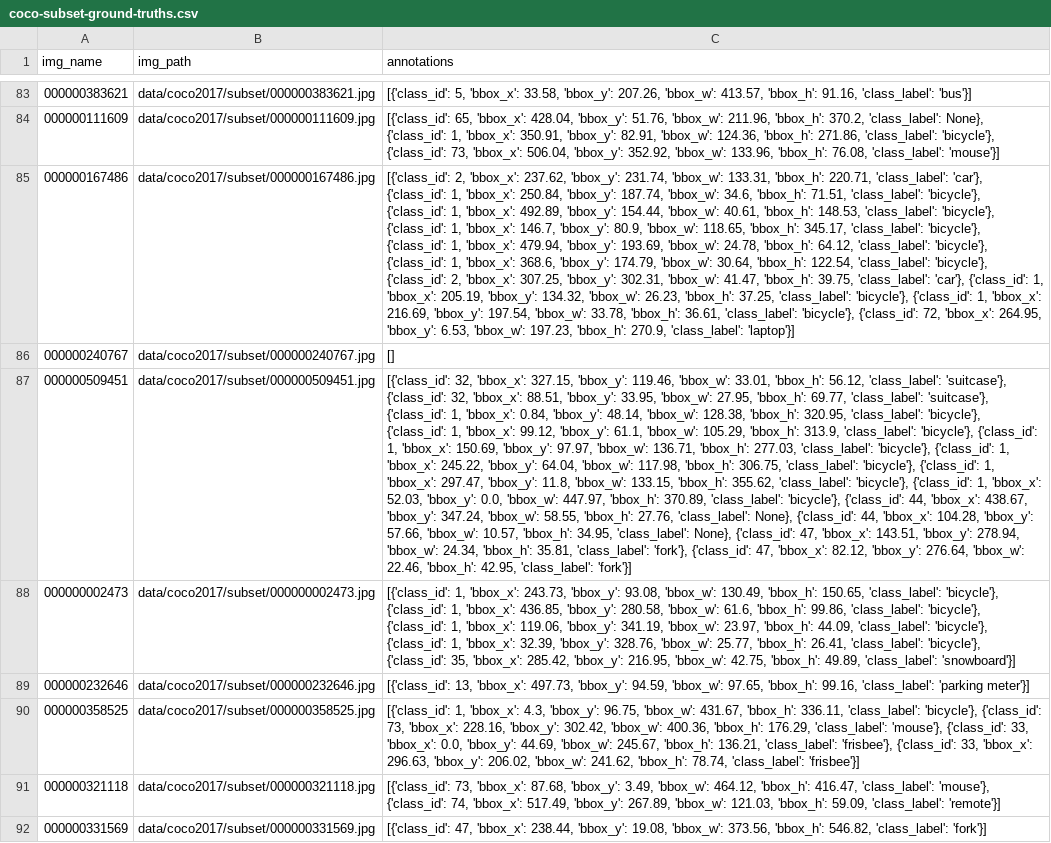
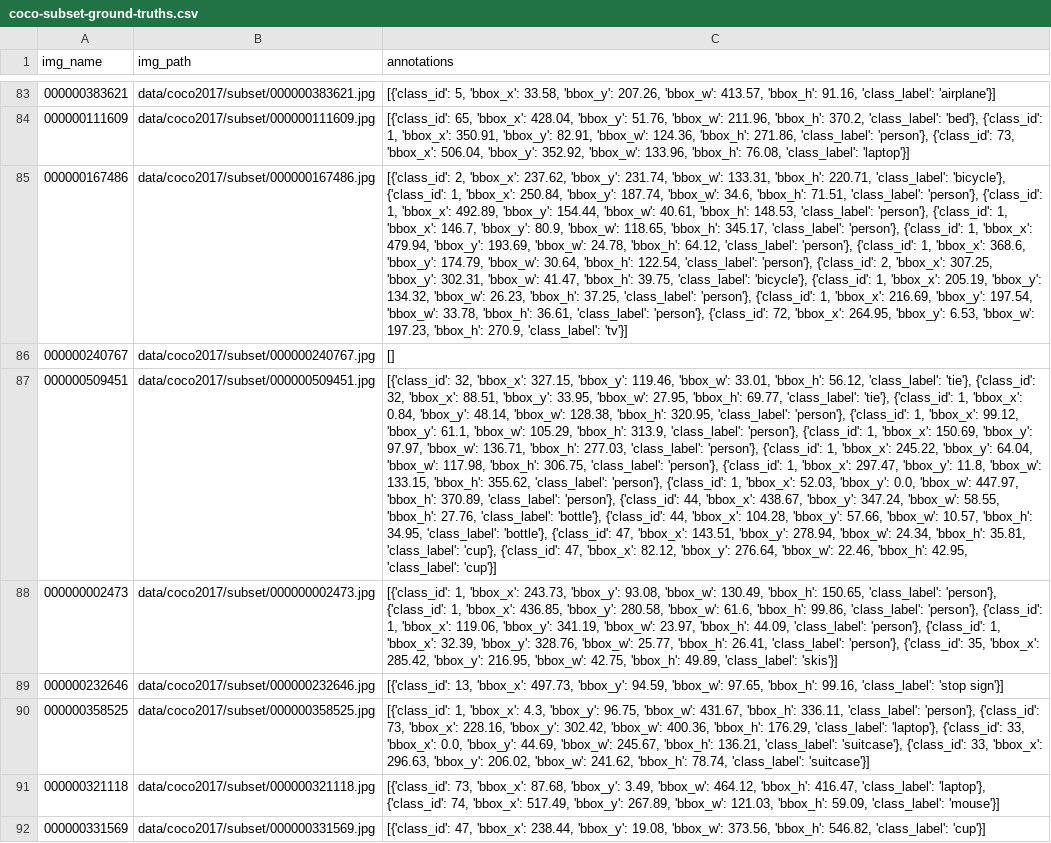
Before and after one commit to rubensrech/Coral-TPU, a CSV file: neural-networks/dataset-tools/ground-truths/coco/coco-subset-ground-truths.csv, drawn as a sheet; only a part is shown, gaps mark what is left out; the diff covers the shown part only; the diff names each change by its address in the sheet, - before the commit and + after, or states it on an @@ line.

```diff
--- a/neural-networks/dataset-tools/ground-truths/coco/coco-subset-ground-truths.csv
+++ b/neural-networks/dataset-tools/ground-truths/coco/coco-subset-ground-truths.csv
-C83 (annotations): …91.16, 'class_label': 'bus'}]
+C83 (annotations): …91.16, 'class_label': 'airplane'}]
-C84 (annotations): …370.2, 'class_label': None}, {'class_id': 1, 'bbox_x': 350.91, 'bbox_y': 82.91, 'bbox_w': 124.36, 'bbox_h': 271.86, 'class_label': 'bicycle'}, {'class_id': 73, 'bbox_x': 506.04, 'bbox_y': 352.92, 'bbox_w': 133.96, 'bbox_h': 76.08, 'class_label': 'mouse'}]
+C84 (annotations): …370.2, 'class_label': 'bed'}, {'class_id': 1, 'bbox_x': 350.91, 'bbox_y': 82.91, 'bbox_w': 124.36, 'bbox_h': 271.86, 'class_label': 'person'}, {'class_id': 73, 'bbox_x': 506.04, 'bbox_y': 352.92, 'bbox_w': 133.96, 'bbox_h': 76.08, 'class_label': 'laptop'}]
-C85 (annotations): …220.71, 'class_label': 'car'}, {'class_id': 1, 'bbox_x': 250.84, 'bbox_y': 187.74, 'bbox_w': 34.6, 'bbox_h': 71.51, 'class_label': 'bicycle'}, {'class_id': 1, 'bbox_x': 492.89, 'bbox_y': 154.44, 'bbox_w': 40.61, 'bbox_h': 148.53, 'class_label': 'bicycle'}, {'class_id': 1, 'bbox_x': 146.7, 'bbox_y': 80.9, 'bbox_w': 118.65, 'bbox_h': 345.17, 'class_label': 'bicycle'}, {'class_id': 1, 'bbox_x': 479.94, 'bbox_y': 193.69, 'bbox_w': 24.78, 'bbox_h': 64.12, 'class_label': 'bicycle'}, {'class_id': 1, 'bbox_x': 368.6, 'bbox_y': 174.79, 'bbox_w': 30.64, 'bbox_h': 122.54, 'class_label': 'bicycle'}, {'class_id': 2, 'bbox_x': 307.25, 'bbox_y': 302.31, 'bbox_w': 41.47, 'bbox_h': 39.75, 'class_label': 'car'}, {'class_id': 1, 'bbox_x': 205.19, 'bbox_y': 134.32, 'bbox_w': 26.23, 'bbox_h': 37.25, 'class_label': 'bicycle'}, {'class_id': 1, 'bbox_x': 216.69, 'bbox_y': 197.54, 'bbox_w': 33.78, 'bbox_h': 36.61, 'class_label': 'bicycle'}, {'class_id': 72, 'bbox_x': 264.95, 'bbox_y': 6.53, 'bbox_w': 197.23, 'bbox_h': 270.9, 'class_label': 'laptop'}]
+C85 (annotations): …220.71, 'class_label': 'bicycle'}, {'class_id': 1, 'bbox_x': 250.84, 'bbox_y': 187.74, 'bbox_w': 34.6, 'bbox_h': 71.51, 'class_label': 'person'}, {'class_id': 1, 'bbox_x': 492.89, 'bbox_y': 154.44, 'bbox_w': 40.61, 'bbox_h': 148.53, 'class_label': 'person'}, {'class_id': 1, 'bbox_x': 146.7, 'bbox_y': 80.9, 'bbox_w': 118.65, 'bbox_h': 345.17, 'class_label': 'person'}, {'class_id': 1, 'bbox_x': 479.94, 'bbox_y': 193.69, 'bbox_w': 24.78, 'bbox_h': 64.12, 'class_label': 'person'}, {'class_id': 1, 'bbox_x': 368.6, 'bbox_y': 174.79, 'bbox_w': 30.64, 'bbox_h': 122.54, 'class_label': 'person'}, {'class_id': 2, 'bbox_x': 307.25, 'bbox_y': 302.31, 'bbox_w': 41.47, 'bbox_h': 39.75, 'class_label': 'bicycle'}, {'class_id': 1, 'bbox_x': 205.19, 'bbox_y': 134.32, 'bbox_w': 26.23, 'bbox_h': 37.25, 'class_label': 'person'}, {'class_id': 1, 'bbox_x': 216.69, 'bbox_y': 197.54, 'bbox_w': 33.78, 'bbox_h': 36.61, 'class_label': 'person'}, {'class_id': 72, 'bbox_x': 264.95, 'bbox_y': 6.53, 'bbox_w': 197.23, 'bbox_h': 270.9, 'class_label': 'tv'}]
-C87 (annotations): …56.12, 'class_label': 'suitcase'}, {'class_id': 32, 'bbox_x': 88.51, 'bbox_y': 33.95, 'bbox_w': 27.95, 'bbox_h': 69.77, 'class_label': 'suitcase'}, {'class_id': 1, 'bbox_x': 0.84, 'bbox_y': 48.14, 'bbox_w': 128.38, 'bbox_h': 320.95, 'class_label': 'bicycle'}, {'class_id': 1, 'bbox_x': 99.12, 'bbox_y': 61.1, 'bbox_w': 105.29, 'bbox_h': 313.9, 'class_label': 'bicycle'}, {'class_id': 1, 'bbox_x': 150.69, 'bbox_y': 97.97, 'bbox_w': 136.71, 'bbox_h': 277.03, 'class_label': 'bicycle'}, {'class_id': 1, 'bbox_x': 245.22, 'bbox_y': 64.04, 'bbox_w': 117.98, 'bbox_h': 306.75, 'class_label': 'bicycle'}, {'class_id': 1, 'bbox_x': 297.47, 'bbox_y': 11.8, 'bbox_w': 133.15, 'bbox_h': 355.62, 'class_label': 'bicycle'}, {'class_id': 1, 'bbox_x': 52.03, 'bbox_y': 0.0, 'bbox_w': 447.97, 'bbox_h': 370.89, 'class_label': 'bicycle'}, {'class_id': 44, 'bbox_x': 438.67, 'bbox_y': 347.24, 'bbox_w': 58.55, 'bbox_h': 27.76, 'class_label': None}, {'class_id': 44, 'bbox_x': 104.28, 'bbox_y': 57.66, 'bbox_w': 10.57, 'bbox_h': 34.95, 'class_label': None}, {'class_id': 47, 'bbox_x': 143.51, 'bbox_y': 278.94, 'bbox_w': 24.34, 'bbox_h': 35.81, 'class_label': 'fork'}, {'class_id': 47, 'bbox_x': 82.12, 'bbox_y': 276.64, 'bbox_w': 22.46, 'bbox_h': 42.95, 'class_label': 'fork'}]
+C87 (annotations): …56.12, 'class_label': 'tie'}, {'class_id': 32, 'bbox_x': 88.51, 'bbox_y': 33.95, 'bbox_w': 27.95, 'bbox_h': 69.77, 'class_label': 'tie'}, {'class_id': 1, 'bbox_x': 0.84, 'bbox_y': 48.14, 'bbox_w': 128.38, 'bbox_h': 320.95, 'class_label': 'person'}, {'class_id': 1, 'bbox_x': 99.12, 'bbox_y': 61.1, 'bbox_w': 105.29, 'bbox_h': 313.9, 'class_label': 'person'}, {'class_id': 1, 'bbox_x': 150.69, 'bbox_y': 97.97, 'bbox_w': 136.71, 'bbox_h': 277.03, 'class_label': 'person'}, {'class_id': 1, 'bbox_x': 245.22, 'bbox_y': 64.04, 'bbox_w': 117.98, 'bbox_h': 306.75, 'class_label': 'person'}, {'class_id': 1, 'bbox_x': 297.47, 'bbox_y': 11.8, 'bbox_w': 133.15, 'bbox_h': 355.62, 'class_label': 'person'}, {'class_id': 1, 'bbox_x': 52.03, 'bbox_y': 0.0, 'bbox_w': 447.97, 'bbox_h': 370.89, 'class_label': 'person'}, {'class_id': 44, 'bbox_x': 438.67, 'bbox_y': 347.24, 'bbox_w': 58.55, 'bbox_h': 27.76, 'class_label': 'bottle'}, {'class_id': 44, 'bbox_x': 104.28, 'bbox_y': 57.66, 'bbox_w': 10.57, 'bbox_h': 34.95, 'class_label': 'bottle'}, {'class_id': 47, 'bbox_x': 143.51, 'bbox_y': 278.94, 'bbox_w': 24.34, 'bbox_h': 35.81, 'class_label': 'cup'}, {'class_id': 47, 'bbox_x': 82.12, 'bbox_y': 276.64, 'bbox_w': 22.46, 'bbox_h': 42.95, 'class_label': 'cup'}]
-C88 (annotations): …150.65, 'class_label': 'bicycle'}, {'class_id': 1, 'bbox_x': 436.85, 'bbox_y': 280.58, 'bbox_w': 61.6, 'bbox_h': 99.86, 'class_label': 'bicycle'}, {'class_id': 1, 'bbox_x': 119.06, 'bbox_y': 341.19, 'bbox_w': 23.97, 'bbox_h': 44.09, 'class_label': 'bicycle'}, {'class_id': 1, 'bbox_x': 32.39, 'bbox_y': 328.76, 'bbox_w': 25.77, 'bbox_h': 26.41, 'class_label': 'bicycle'}, {'class_id': 35, 'bbox_x': 285.42, 'bbox_y': 216.95, 'bbox_w': 42.75, 'bbox_h': 49.89, 'class_label': 'snowboard'}]
+C88 (annotations): …150.65, 'class_label': 'person'}, {'class_id': 1, 'bbox_x': 436.85, 'bbox_y': 280.58, 'bbox_w': 61.6, 'bbox_h': 99.86, 'class_label': 'person'}, {'class_id': 1, 'bbox_x': 119.06, 'bbox_y': 341.19, 'bbox_w': 23.97, 'bbox_h': 44.09, 'class_label': 'person'}, {'class_id': 1, 'bbox_x': 32.39, 'bbox_y': 328.76, 'bbox_w': 25.77, 'bbox_h': 26.41, 'class_label': 'person'}, {'class_id': 35, 'bbox_x': 285.42, 'bbox_y': 216.95, 'bbox_w': 42.75, 'bbox_h': 49.89, 'class_label': 'skis'}]
-C89 (annotations): …99.16, 'class_label': 'parking meter'}]
+C89 (annotations): …99.16, 'class_label': 'stop sign'}]
-C90 (annotations): …336.11, 'class_label': 'bicycle'}, {'class_id': 73, 'bbox_x': 228.16, 'bbox_y': 302.42, 'bbox_w': 400.36, 'bbox_h': 176.29, 'class_label': 'mouse'}, {'class_id': 33, 'bbox_x': 0.0, 'bbox_y': 44.69, 'bbox_w': 245.67, 'bbox_h': 136.21, 'class_label': 'frisbee'}, {'class_id': 33, 'bbox_x': 296.63, 'bbox_y': 206.02, 'bbox_w': 241.62, 'bbox_h': 78.74, 'class_label': 'frisbee'}]
+C90 (annotations): …336.11, 'class_label': 'person'}, {'class_id': 73, 'bbox_x': 228.16, 'bbox_y': 302.42, 'bbox_w': 400.36, 'bbox_h': 176.29, 'class_label': 'laptop'}, {'class_id': 33, 'bbox_x': 0.0, 'bbox_y': 44.69, 'bbox_w': 245.67, 'bbox_h': 136.21, 'class_label': 'suitcase'}, {'class_id': 33, 'bbox_x': 296.63, 'bbox_y': 206.02, 'bbox_w': 241.62, 'bbox_h': 78.74, 'class_label': 'suitcase'}]
-C91 (annotations): …416.47, 'class_label': 'mouse'}, {'class_id': 74, 'bbox_x': 517.49, 'bbox_y': 267.89, 'bbox_w': 121.03, 'bbox_h': 59.09, 'class_label': 'remote'}]
+C91 (annotations): …416.47, 'class_label': 'laptop'}, {'class_id': 74, 'bbox_x': 517.49, 'bbox_y': 267.89, 'bbox_w': 121.03, 'bbox_h': 59.09, 'class_label': 'mouse'}]
-C92 (annotations): …546.82, 'class_label': 'fork'}]
+C92 (annotations): …546.82, 'class_label': 'cup'}]
```
Also changed, not shown: 90 edited cells elsewhere in this file, 1 other file.
